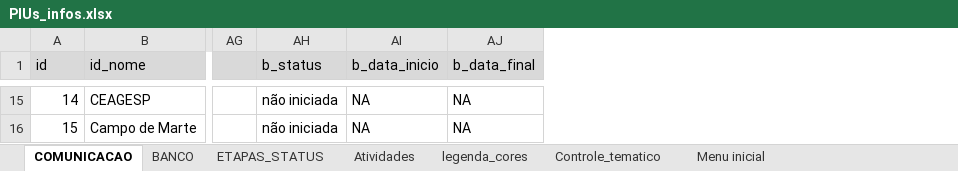
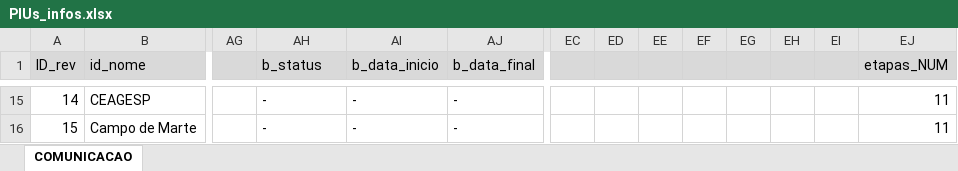
Before and after one commit to SPURB/piu-monitoramento, an Excel workbook: PIUs_infos.xlsx, sheet COMUNICACAO, drawn as a sheet; only a part is shown, gaps mark what is left out; values as stored, in another font and other column widths than the file's, no borders; charts and pictures not drawn; the diff covers the shown part only; the diff names each change by its address in the sheet, - before the commit and + after, or states it on an @@ line.

```diff
--- a/PIUs_infos.xlsx (sheet COMUNICACAO)
+++ b/PIUs_infos.xlsx (sheet COMUNICACAO)
-sheet tab: BANCO
-sheet tab: ETAPAS_STATUS
-sheet tab: Atividades
-sheet tab: legenda_cores
-sheet tab: Controle_tematico
-sheet tab: Menu inicial
+column EC, empty
+column ED, empty
+column EE, empty
+column EF, empty
+column EG, empty
+column EH, empty
+column EI, empty
+column EJ (etapas_NUM), rows 15-16: 11 | 11
-A1: id
+A1: ID_rev
-AH15:AH16 (b_status): não iniciada
+AH15:AH16 (b_status): -
-AI15:AI16 (b_data_inicio): NA
+AI15:AI16 (b_data_inicio): -
-AJ15:AJ16 (b_data_final): NA
+AJ15:AJ16 (b_data_final): -
```
Also changed, not shown: 74 edited cells elsewhere in this sheet, formulas that keep their value, charts or pictures, 5 other files.
